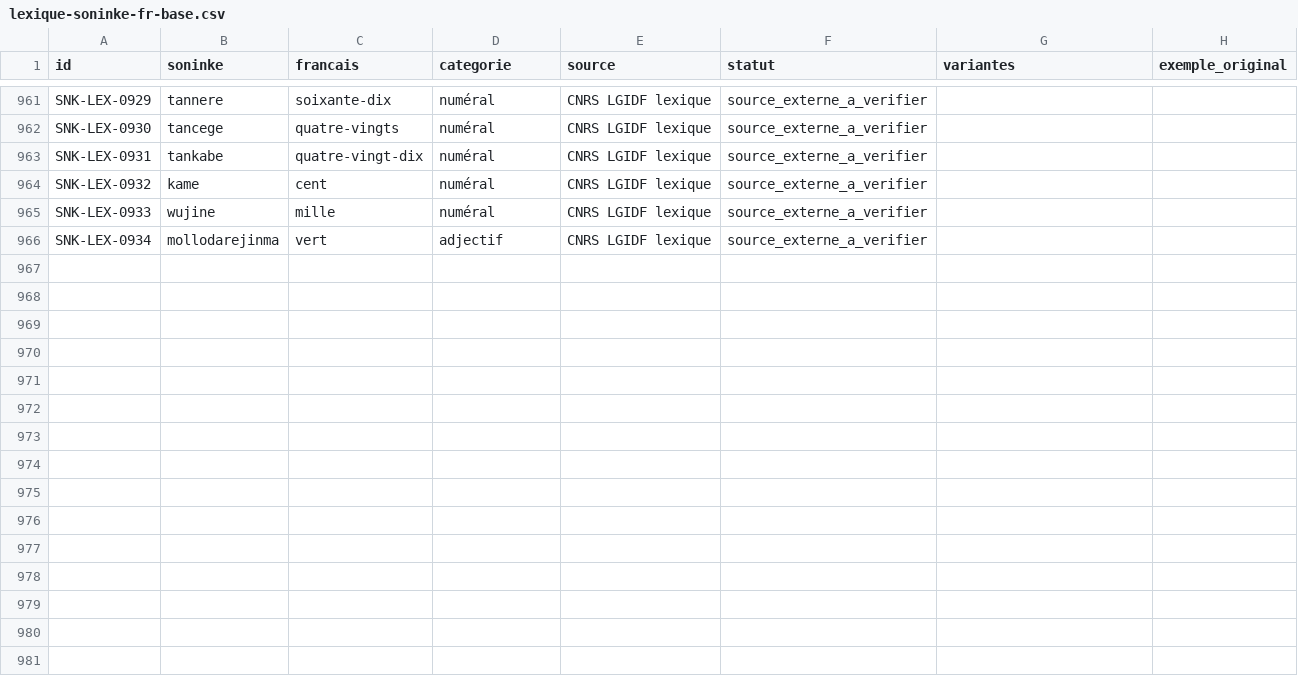
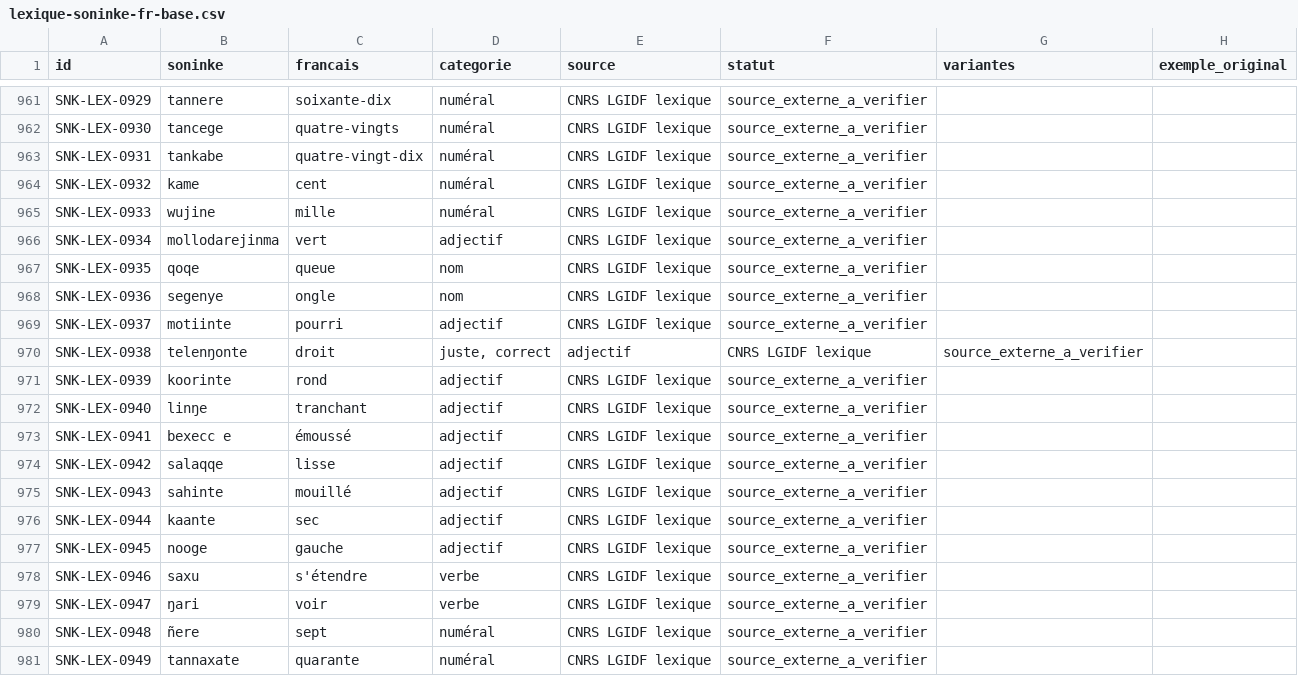
Before and after one commit to aydiarra-star/soninkeGPT, a CSV file: data/source/lexique-soninke-fr-base.csv, drawn as a sheet; only a part is shown, gaps mark what is left out; the diff names each change by its address in the sheet, - before the commit and + after, or states it on an @@ line.

Commit message:
Enrichir le lexique à partir de formes soninké documentées

```diff
--- a/data/source/lexique-soninke-fr-base.csv
+++ b/data/source/lexique-soninke-fr-base.csv
+row 967: SNK-LEX-0935 | qoqe | queue | nom | CNRS LGIDF lexique | source_externe_a_verifier
+row 968: SNK-LEX-0936 | segenye | ongle | nom | CNRS LGIDF lexique | source_externe_a_verifier
+row 969: SNK-LEX-0937 | motiinte | pourri | adjectif | CNRS LGIDF lexique | source_externe_a_verifier
+row 970: SNK-LEX-0938 | telenŋonte | droit | juste, correct | adjectif | CNRS LGIDF lexique | source_externe_a_verifier
+row 971: SNK-LEX-0939 | koorinte | rond | adjectif | CNRS LGIDF lexique | source_externe_a_verifier
+row 972: SNK-LEX-0940 | linŋe | tranchant | adjectif | CNRS LGIDF lexique | source_externe_a_verifier
+row 973: SNK-LEX-0941 | bexecc e | émoussé | adjectif | CNRS LGIDF lexique | source_externe_a_verifier
+row 974: SNK-LEX-0942 | salaqqe | lisse | adjectif | CNRS LGIDF lexique | source_externe_a_verifier
+row 975: SNK-LEX-0943 | sahinte | mouillé | adjectif | CNRS LGIDF lexique | source_externe_a_verifier
+row 976: SNK-LEX-0944 | kaante | sec | adjectif | CNRS LGIDF lexique | source_externe_a_verifier
+row 977: SNK-LEX-0945 | nooge | gauche | adjectif | CNRS LGIDF lexique | source_externe_a_verifier
+row 978: SNK-LEX-0946 | saxu | s'étendre | verbe | CNRS LGIDF lexique | source_externe_a_verifier
+row 979: SNK-LEX-0947 | ŋari | voir | verbe | CNRS LGIDF lexique | source_externe_a_verifier
+row 980: SNK-LEX-0948 | ñere | sept | numéral | CNRS LGIDF lexique | source_externe_a_verifier
+row 981: SNK-LEX-0949 | tannaxate | quarante | numéral | CNRS LGIDF lexique | source_externe_a_verifier
```
